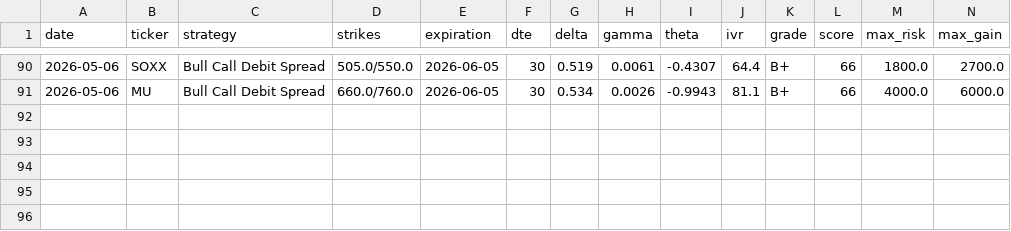
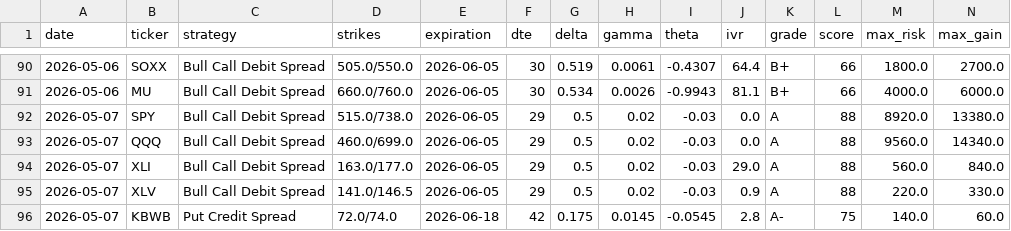
Before and after one commit to julioir89-netizen/Market-recap, a CSV file: options_bot/trade_log.csv, drawn as a sheet; only a part is shown, gaps mark what is left out; rows hold the shown columns only; the diff names each change by its address in the sheet, - before the commit and + after, or states it on an @@ line.

Commit message:
Trade log update 2026-05-07

```diff
--- a/options_bot/trade_log.csv
+++ b/options_bot/trade_log.csv
+row 92: 2026-05-07 | SPY | Bull Call Debit Spread | 515.0/738.0 | 2026-06-05 | 29 | 0.5 | 0.02 | -0.03 | 0.0 | A | 88 | 8920.0 | 13380.0
+row 93: 2026-05-07 | QQQ | Bull Call Debit Spread | 460.0/699.0 | 2026-06-05 | 29 | 0.5 | 0.02 | -0.03 | 0.0 | A | 88 | 9560.0 | 14340.0
+row 94: 2026-05-07 | XLI | Bull Call Debit Spread | 163.0/177.0 | 2026-06-05 | 29 | 0.5 | 0.02 | -0.03 | 29.0 | A | 88 | 560.0 | 840.0
+row 95: 2026-05-07 | XLV | Bull Call Debit Spread | 141.0/146.5 | 2026-06-05 | 29 | 0.5 | 0.02 | -0.03 | 0.9 | A | 88 | 220.0 | 330.0
+row 96: 2026-05-07 | KBWB | Put Credit Spread | 72.0/74.0 | 2026-06-18 | 42 | 0.175 | 0.0145 | -0.0545 | 2.8 | A- | 75 | 140.0 | 60.0
```
